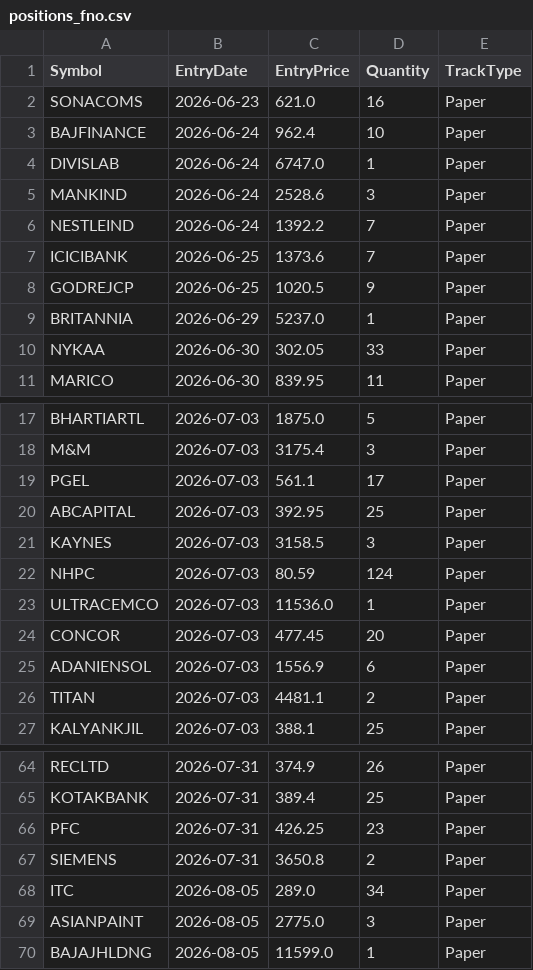
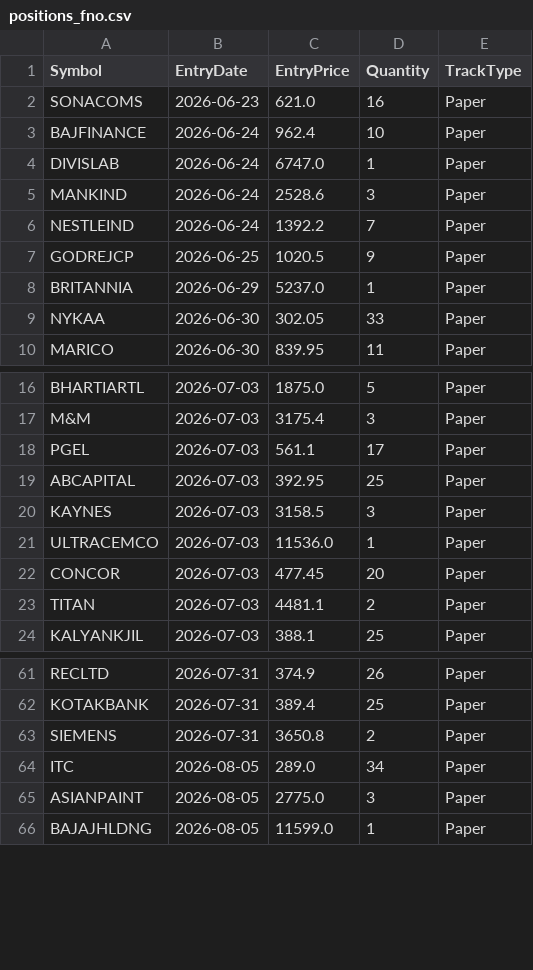
Before and after one commit to finnyrajmann/nse-fno-trend, a CSV file: data/positions_fno.csv, drawn as a sheet; only a part is shown, gaps mark what is left out.

Commit message:
Auto-update — 2026-08-12

```diff
--- a/data/positions_fno.csv
+++ b/data/positions_fno.csv
@@ -6,3 +6,2 @@ MANKIND,2026-06-24,2528.6,3,Paper
 NESTLEIND,2026-06-24,1392.2,7,Paper
-ICICIBANK,2026-06-25,1373.6,7,Paper
 GODREJCP,2026-06-25,1020.5,9,Paper
@@ -21,6 +20,4 @@ ABCAPITAL,2026-07-03,392.95,25,Paper
 KAYNES,2026-07-03,3158.5,3,Paper
-NHPC,2026-07-03,80.59,124,Paper
 ULTRACEMCO,2026-07-03,11536.0,1,Paper
 CONCOR,2026-07-03,477.45,20,Paper
-ADANIENSOL,2026-07-03,1556.9,6,Paper
 TITAN,2026-07-03,4481.1,2,Paper
@@ -65,3 +62,2 @@ RECLTD,2026-07-31,374.9,26,Paper
 KOTAKBANK,2026-07-31,389.4,25,Paper
-PFC,2026-07-31,426.25,23,Paper
 SIEMENS,2026-07-31,3650.8,2,Paper
```
